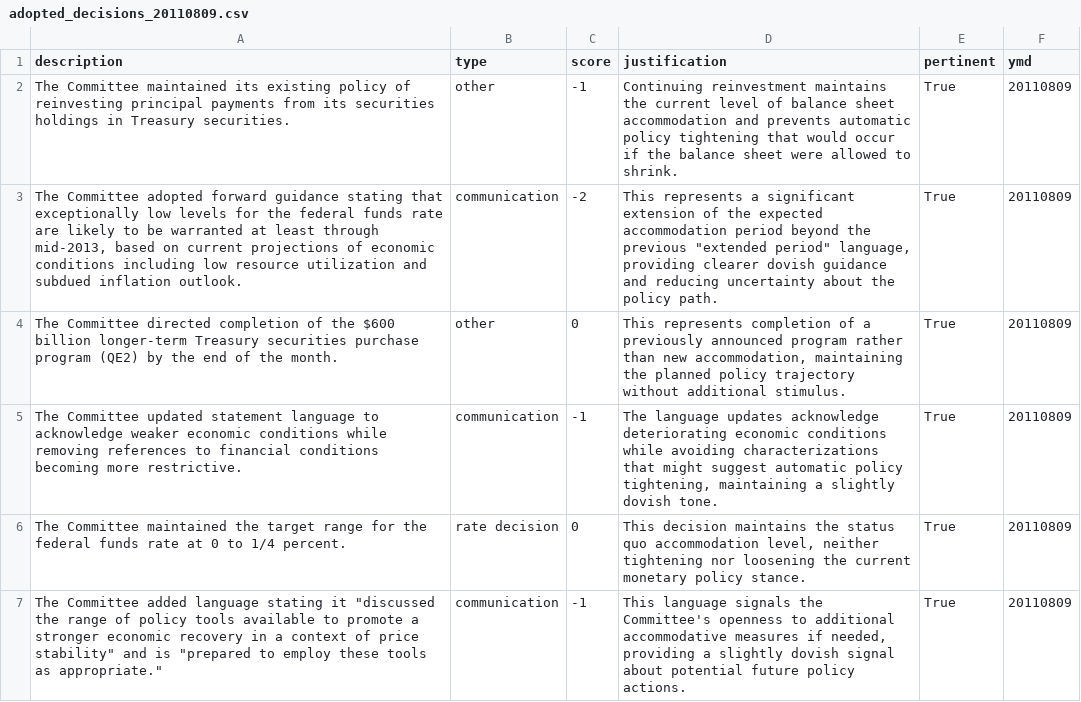
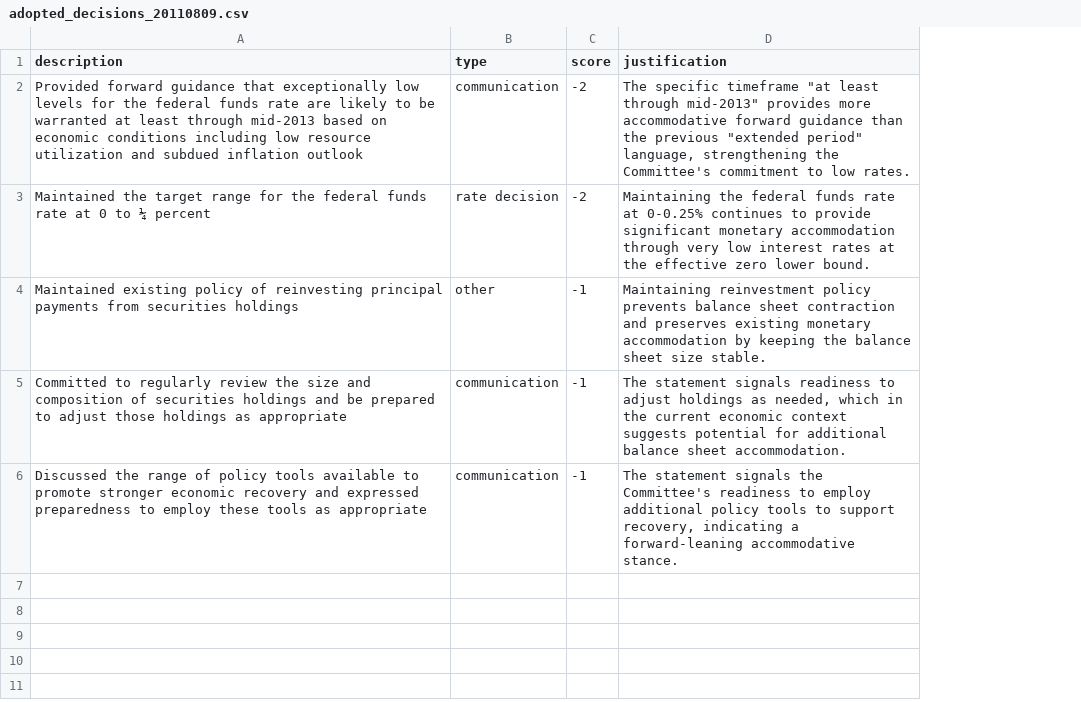
Before and after one commit to mat1414/fomc-decision-validation, a CSV file: data/decisions/adopted_decisions_20110809.csv, drawn as a sheet; removed rows and columns are numbered as before the commit, all else as after; the diff names each change by its address in the sheet, - before the commit and + after, or states it on an @@ line.

```diff
--- a/data/decisions/adopted_decisions_20110809.csv
+++ b/data/decisions/adopted_decisions_20110809.csv
-column E (pertinent), row 2: True; row 5: True; row 7: True
-column F (ymd), row 2: 20110809; row 5: 20110809; row 7: 20110809
+row 2: Provided forward guidance that exceptionally low levels for the federal funds rate are likely to be warranted at least through mid-2013 based on economic conditions including low resource utilization and subdued inflation outlook | communication | -2 | The specific timeframe "at least through mid-2013" provides more accommodative forward guidance than the previous "extended period" language, strengthening the Committee's commitment to low rates.
+row 3: Maintained the target range for the federal funds rate at 0 to ¼ percent | rate decision | -2 | Maintaining the federal funds rate at 0-0.25% continues to provide significant monetary accommodation through very low interest rates at the effective zero lower bound.
-A4 (description): The Committee maintained its existing policy of reinvesting principal payments from its securities holdings in Treasury securities.
+A4 (description): Maintained existing policy of reinvesting principal payments from securities holdings
-D4 (justification): Continuing reinvestment maintains the current level of balance sheet accommodation and prevents automatic policy tightening that would occur if the balance sheet were allowed to shrink.
+D4 (justification): Maintaining reinvestment policy prevents balance sheet contraction and preserves existing monetary accommodation by keeping the balance sheet size stable.
-row 3: The Committee adopted forward guidance stating that exceptionally low levels for the federal funds rate are likely to be warranted at least through mid-2013, based on current projections of economic conditions including low resource utilization and subdued inflation outlook. | communication | -2 | This represents a significant extension of the expected accommodation period beyond the previous "extended period" language, providing clearer dovish guidance and reducing uncertainty about the policy path. | True | 20110809
-row 4: The Committee directed completion of the $600 billion longer-term Treasury securities purchase program (QE2) by the end of the month. | other | 0 | This represents completion of a previously announced program rather than new accommodation, maintaining the planned policy trajectory without additional stimulus. | True | 20110809
-A5 (description): The Committee updated statement language to acknowledge weaker economic conditions while removing references to financial conditions becoming more restrictive.
+A5 (description): Committed to regularly review the size and composition of securities holdings and be prepared to adjust those holdings as appropriate
-D5 (justification): The language updates acknowledge deteriorating economic conditions while avoiding characterizations that might suggest automatic policy tightening, maintaining a slightly dovish tone.
+D5 (justification): The statement signals readiness to adjust holdings as needed, which in the current economic context suggests potential for additional balance sheet accommodation.
-row 6: The Committee maintained the target range for the federal funds rate at 0 to 1/4 percent. | rate decision | 0 | This decision maintains the status quo accommodation level, neither tightening nor loosening the current monetary policy stance. | True | 20110809
-A6 (description): The Committee added language stating it "discussed the range of policy tools available to promote a stronger economic recovery in a context of price stability" and is "prepared to employ these tools as appropriate."
+A6 (description): Discussed the range of policy tools available to promote stronger economic recovery and expressed preparedness to employ these tools as appropriate
-D6 (justification): This language signals the Committee's openness to additional accommodative measures if needed, providing a slightly dovish signal about potential future policy actions.
+D6 (justification): The statement signals the Committee's readiness to employ additional policy tools to support recovery, indicating a forward-leaning accommodative stance.
```
Also changed, not shown: data/decisions/adopted_decisions_19791006.csv, data/decisions/adopted_decisions_19940816.csv, 2 other files.
